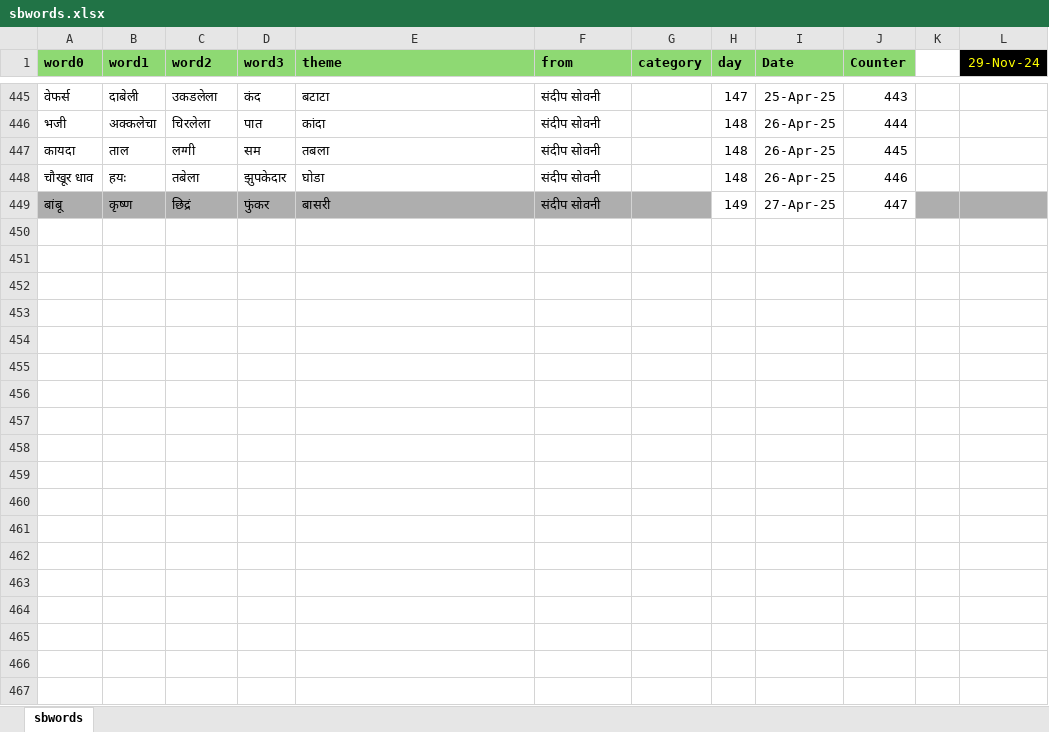
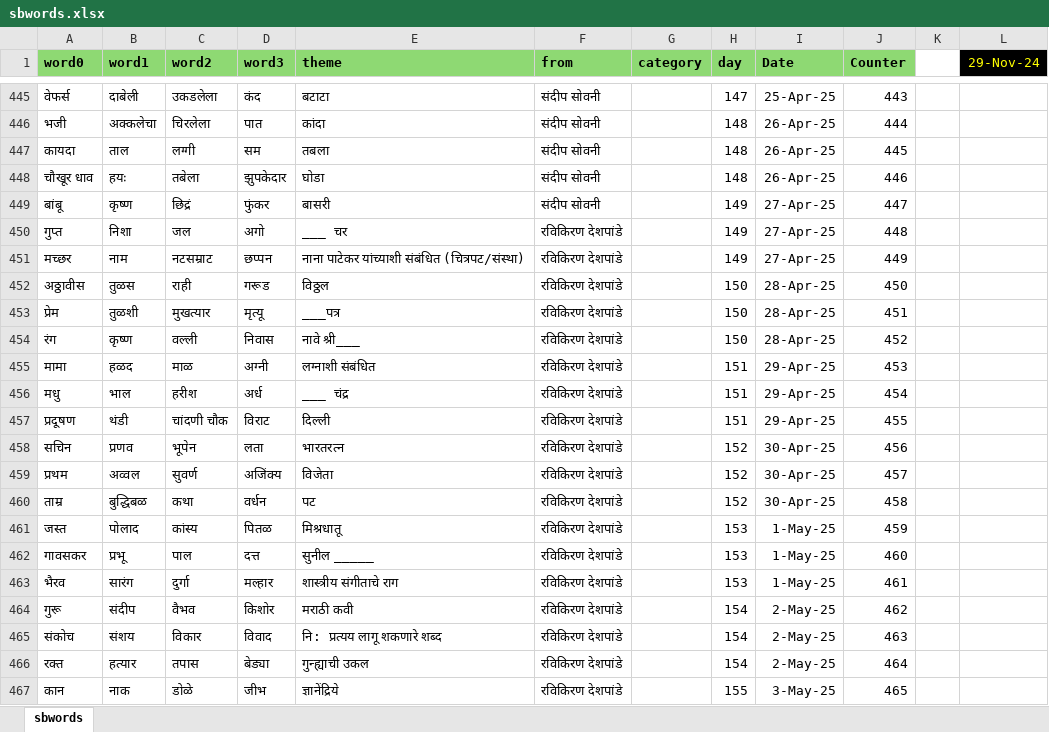
Before and after one commit to hrishinene/shabdakala, an Excel workbook: code/shabdakala/resource/sbwords.xlsx, sheet sbwords, drawn as a sheet; only a part is shown, gaps mark what is left out; values as stored, in another font and other column widths than the file's, no borders; conditional formats not drawn; the diff covers the shown part only; the diff names each change by its address in the sheet, - before the commit and + after, or states it on an @@ line.

Commit message:
Words change

```diff
--- a/code/shabdakala/resource/sbwords.xlsx (sheet sbwords)
+++ b/code/shabdakala/resource/sbwords.xlsx (sheet sbwords)
-A449:G449 fill: #AEAEAE
+A449:G449 fill: none
-K449:L449 fill: #AEAEAE
+K449:L449 fill: none
+row 450: गुप्त | निशा | जल | अगो | ___ चर | रविकिरण देशपांडे |  | 149 | 27-Apr-25 | 448
+row 451: मच्छर | नाम | नटसम्राट | छप्पन | नाना पाटेकर यांच्याशी संबंधित (चित्रपट/संस्था) | रविकिरण देशपांडे |  | 149 | 27-Apr-25 | 449
+row 452: अठ्ठावीस | तुळस | राही | गरूड | विठ्ठल | रविकिरण देशपांडे |  | 150 | 28-Apr-25 | 450
+row 453: प्रेम | तुळशी | मुखत्यार | मृत्यू | ___पत्र | रविकिरण देशपांडे |  | 150 | 28-Apr-25 | 451
+row 454: रंग | कृष्ण | वल्ली | निवास | नावे श्री___ | रविकिरण देशपांडे |  | 150 | 28-Apr-25 | 452
+row 455: मामा | हळद | माळ | अग्नी | लग्नाशी संबंधित | रविकिरण देशपांडे |  | 151 | 29-Apr-25 | 453
+row 456: मधु | भाल | हरीश | अर्ध | ___ चंद्र | रविकिरण देशपांडे |  | 151 | 29-Apr-25 | 454
+row 457: प्रदूषण | थंडी | चांदणी चौक | विराट | दिल्ली | रविकिरण देशपांडे |  | 151 | 29-Apr-25 | 455
+row 458: सचिन | प्रणव | भूपेन | लता | भारतरत्न | रविकिरण देशपांडे |  | 152 | 30-Apr-25 | 456
+row 459: प्रथम | अव्वल | सुवर्ण | अजिंक्य | विजेता | रविकिरण देशपांडे |  | 152 | 30-Apr-25 | 457
+row 460: ताम्र | बुद्धिबळ | कथा | वर्धन | पट | रविकिरण देशपांडे |  | 152 | 30-Apr-25 | 458
+row 461: जस्त | पोलाद | कांस्य | पितळ | मिश्रधातू | रविकिरण देशपांडे |  | 153 | 1-May-25 | 459
+row 462: गावसकर | प्रभू | पाल | दत्त | सुनील _____ | रविकिरण देशपांडे |  | 153 | 1-May-25 | 460
+row 463: भैरव | सारंग | दुर्गा | मल्हार | शास्त्रीय संगीताचे राग | रविकिरण देशपांडे |  | 153 | 1-May-25 | 461
+row 464: गुरू | संदीप | वैभव | किशोर | मराठी कवी | रविकिरण देशपांडे |  | 154 | 2-May-25 | 462
+row 465: संकोच | संशय | विकार | विवाद | नि: प्रत्यय लागू शकणारे शब्द | रविकिरण देशपांडे |  | 154 | 2-May-25 | 463
+row 466: रक्त | हत्यार | तपास | बेड्या | गुन्ह्याची उकल | रविकिरण देशपांडे |  | 154 | 2-May-25 | 464
+row 467: कान | नाक | डोळे | जीभ | ज्ञानेंद्रिये | रविकिरण देशपांडे |  | 155 | 3-May-25 | 465
```
Also changed, not shown: 50 added rows and 1 edited cell elsewhere in this sheet, 1 other file.
